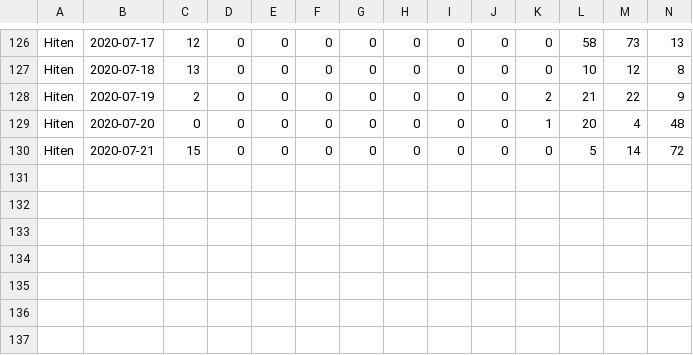
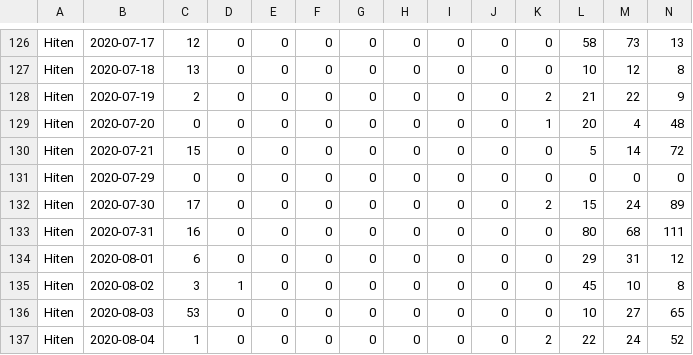
Before and after one commit to kenneththomas/ari6, a CSV file: stats/user/Hiten.csv, drawn as a sheet; only a part is shown, gaps mark what is left out; rows hold the shown columns only; the diff names each change by its address in the sheet, - before the commit and + after, or states it on an @@ line.

```diff
--- a/stats/user/Hiten.csv
+++ b/stats/user/Hiten.csv
+row 131: Hiten | 2020-07-29 | 0 | 0 | 0 | 0 | 0 | 0 | 0 | 0 | 0 | 0 | 0 | 0
+row 132: Hiten | 2020-07-30 | 17 | 0 | 0 | 0 | 0 | 0 | 0 | 0 | 2 | 15 | 24 | 89
+row 133: Hiten | 2020-07-31 | 16 | 0 | 0 | 0 | 0 | 0 | 0 | 0 | 0 | 80 | 68 | 111
+row 134: Hiten | 2020-08-01 | 6 | 0 | 0 | 0 | 0 | 0 | 0 | 0 | 0 | 29 | 31 | 12
+row 135: Hiten | 2020-08-02 | 3 | 1 | 0 | 0 | 0 | 0 | 0 | 0 | 0 | 45 | 10 | 8
+row 136: Hiten | 2020-08-03 | 53 | 0 | 0 | 0 | 0 | 0 | 0 | 0 | 0 | 10 | 27 | 65
+row 137: Hiten | 2020-08-04 | 1 | 0 | 0 | 0 | 0 | 0 | 0 | 0 | 2 | 22 | 24 | 52
```
Also changed, not shown: stats/user/TOTAL.csv, stats/user/TheSwaggersaurus.csv, 35 other files.
